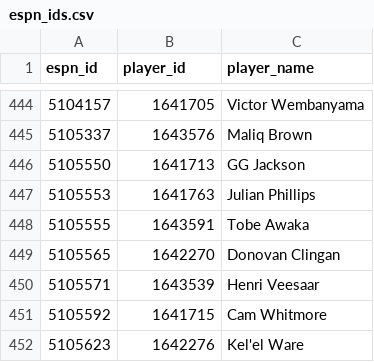
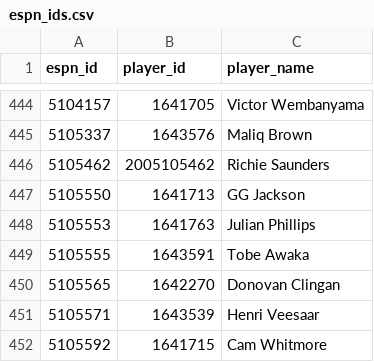
Before and after one commit to chamberneezy/fantasy, a CSV file: data/season/espn_ids.csv, drawn as a sheet; only a part is shown, gaps mark what is left out; the shorter side is filled out with more unchanged rows; the diff names each change by its address in the sheet, - before the commit and + after, or states it on an @@ line.

```diff
--- a/data/season/espn_ids.csv
+++ b/data/season/espn_ids.csv
+row 446: 5105462 | 2005105462 | Richie Saunders
```
Also changed, not shown: data/season/free_agents.csv, data/season/yahoo_scores.csv, 1 other file.
